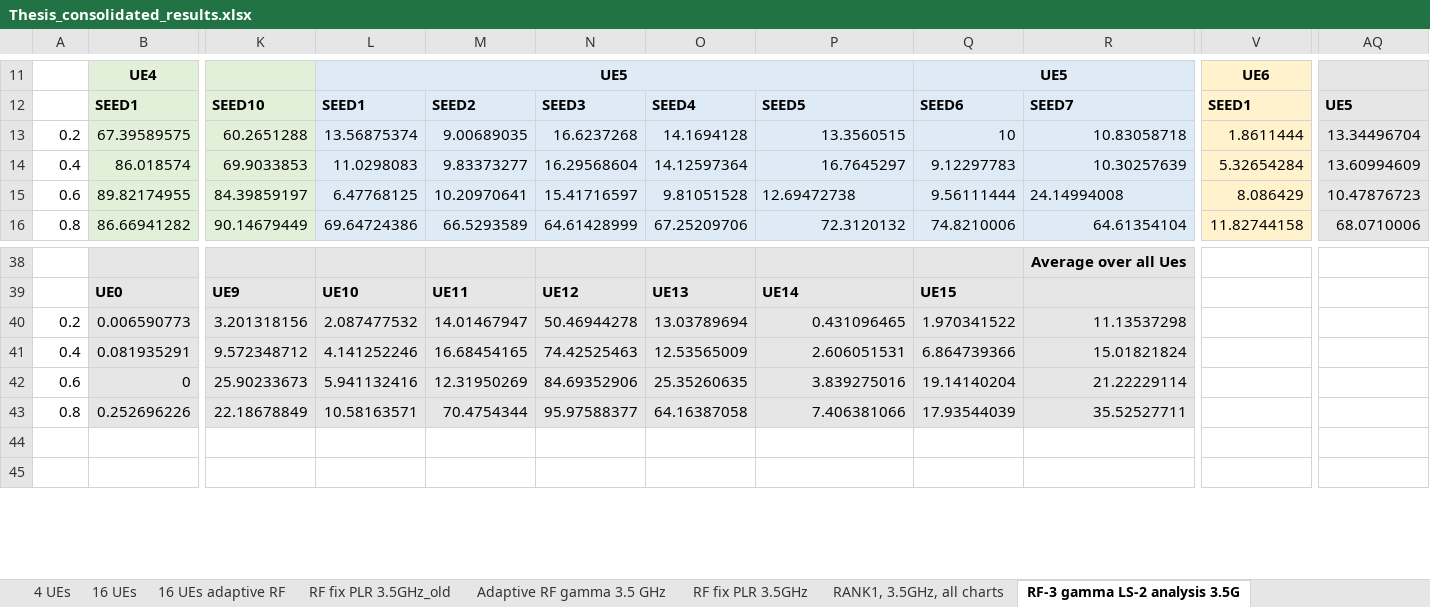
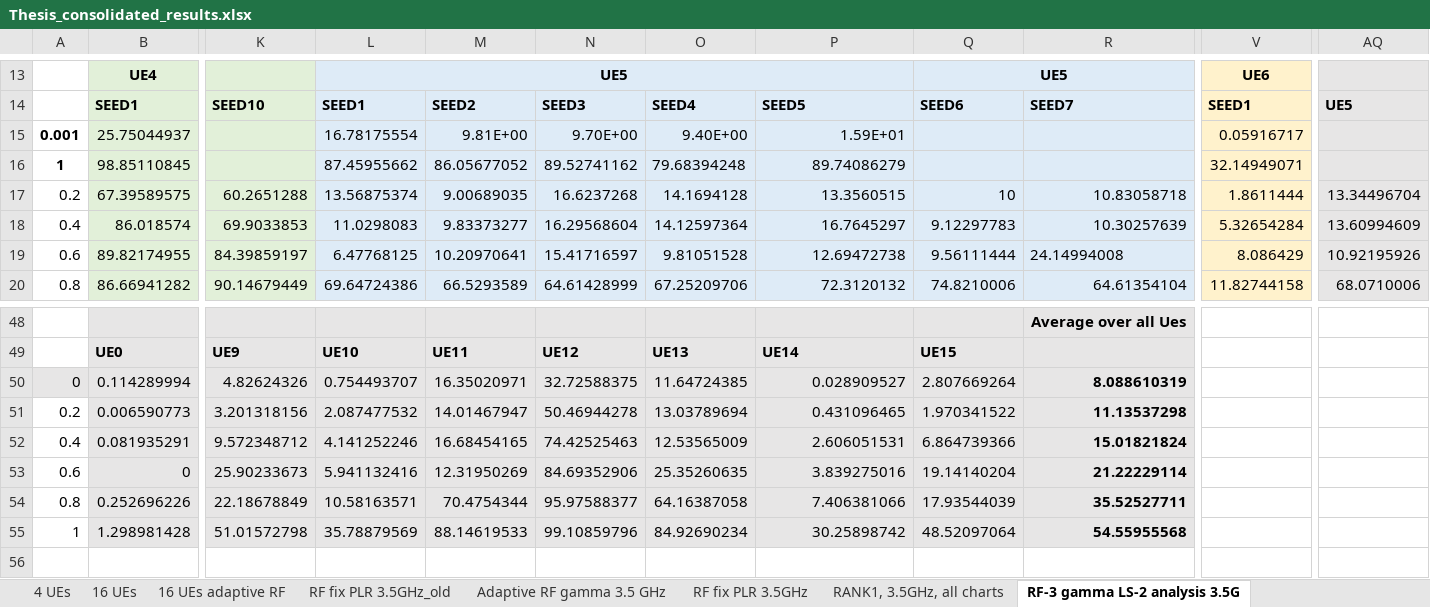
Before and after one commit to jmoraispk/5GSXRSIM, an Excel workbook: Thesis_consolidated_results.xlsx, sheet RF-3 gamma LS-2 analysis 3.5G, drawn as a sheet; only a part is shown, gaps mark what is left out; the shorter side is filled out with more unchanged rows; values as stored, in another font and other column widths than the file's, no borders; addresses are those after the commit; rows hold the shown columns only; the diff covers the shown part only; the diff names each change by its address in the sheet, - before the commit and + after, or states it on an @@ line.

```diff
--- a/Thesis_consolidated_results.xlsx (sheet RF-3 gamma LS-2 analysis 3.5G)
+++ b/Thesis_consolidated_results.xlsx (sheet RF-3 gamma LS-2 analysis 3.5G)
+row 15: 0.001 | 25.75044937 |  | 16.78175554 | 9.81E+00 | 9.70E+00 | 9.40E+00 | 1.59E+01 |  |  | 0.05916717
+row 16: 1 | 98.85110845 |  | 87.45955662 | 86.05677052 | 89.52741162 | 79.68394248 | 89.74086279 |  |  | 32.14949071
-P19 alignment: left
+P19 alignment: right
-AQ19: 10.47876723
+AQ19: 10.92195926
+row 50: 0 | 0.114289994 | 4.82624326 | 0.754493707 | 16.35020971 | 32.72588375 | 11.64724385 | 0.028909527 | 2.807669264 | 8.088610319
-R51:R54 bold: off
+R51:R54 bold: on
+row 55: 1 | 1.298981428 | 51.01572798 | 35.78879569 | 88.14619533 | 99.10859796 | 84.92690234 | 30.25898742 | 48.52097064 | 54.55955568
```
Also changed, not shown: 8 added rows and 2 edited cells elsewhere in this sheet, sheet RF-3 gamma LS-4 analysis 3.5G, sheet RF-3 gamma LS-3 analysis 3.5G, sheet RF fix PLR 26GHz, other sheet tabs, formulas that keep their value, charts or pictures.
